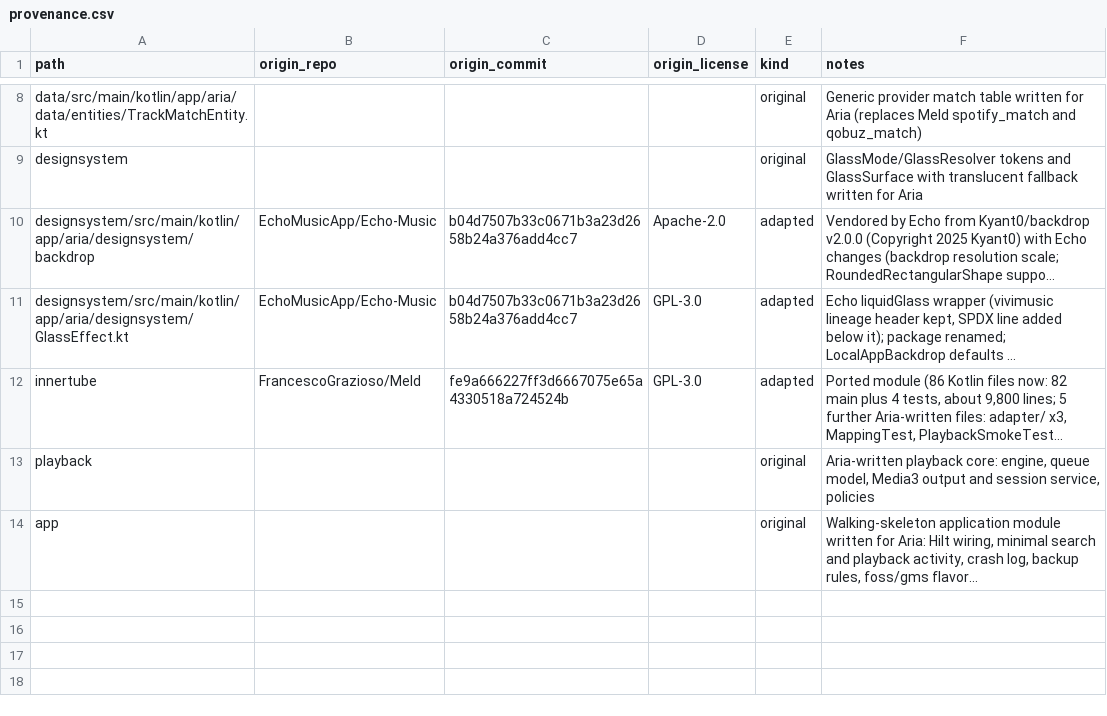
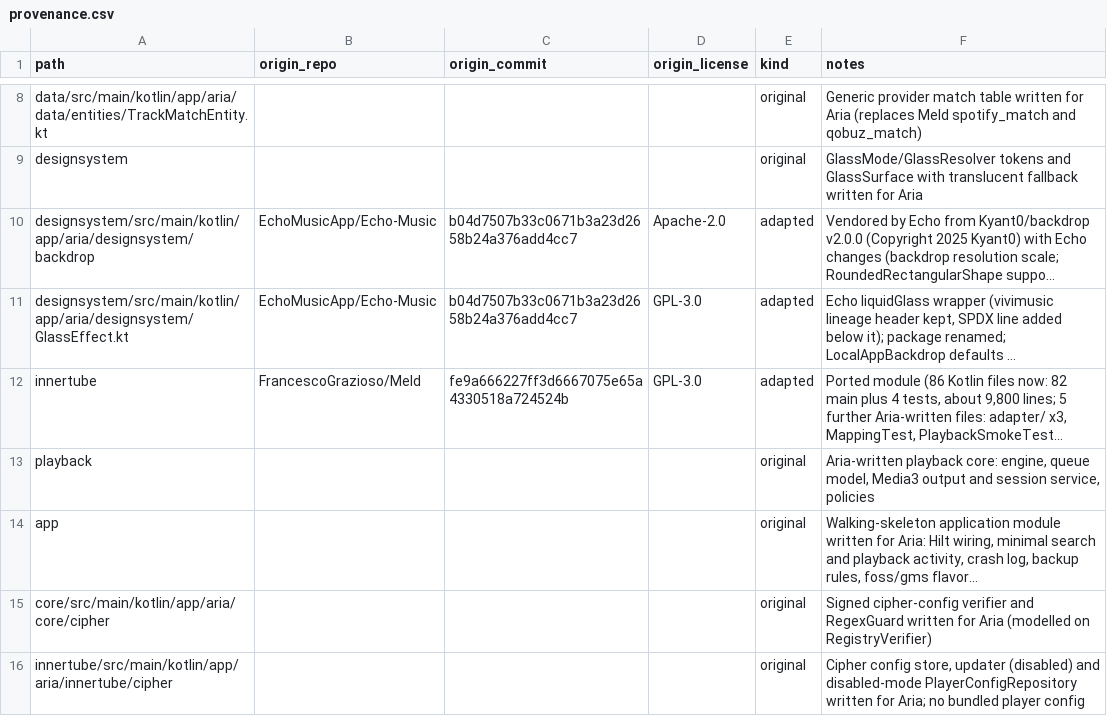
Before and after one commit to iamutsavrajoria/Aria-Music, a CSV file: docs/provenance.csv, drawn as a sheet; only a part is shown, gaps mark what is left out; long unchanged cells end in …; the diff names each change by its address in the sheet, - before the commit and + after, or states it on an @@ line.

```diff
--- a/docs/provenance.csv
+++ b/docs/provenance.csv
+row 15: core/src/main/kotlin/app/aria/core/cipher |  |  |  | original | Signed cipher-config verifier and RegexGuard written for Aria (modelled on RegistryVerifier)
+row 16: innertube/src/main/kotlin/app/aria/innertube/cipher |  |  |  | original | Cipher config store, updater (disabled) and disabled-mode PlayerConfigRepository written for Aria; no bundled player config
```
Also changed, not shown: 13 other files.
